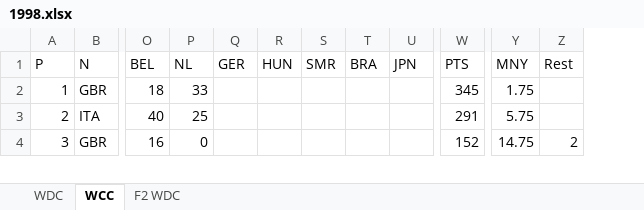
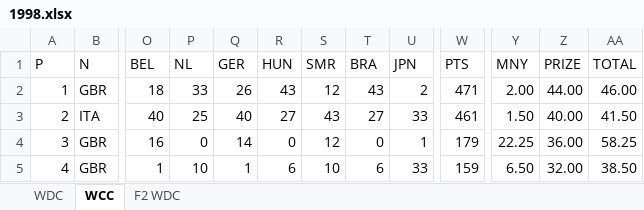
Before and after one commit to weinoose/FormulaPython, an Excel workbook: src/1998/1998.xlsx, sheet WCC, drawn as a sheet; only a part is shown, gaps mark what is left out; values as stored, in another font and other column widths than the file's, no cell formats; conditional formats not drawn; removed rows and columns are numbered as before the commit, all else as after; rows hold the shown columns only; the diff covers the shown part only; the diff names each change by its address in the sheet, - before the commit and + after, or states it on an @@ line.

```diff
--- a/src/1998/1998.xlsx (sheet WCC)
+++ b/src/1998/1998.xlsx (sheet WCC)
-column Z (Rest), row 4: 2
+column Z (PRIZE), rows 2-4: 44.00 | 40.00 | 36.00
+column AA (TOTAL), rows 2-4: 46.00 | 41.50 | 58.25
-Q2 (GER): (empty)
+Q2 (GER): 26
-R2 (HUN): (empty)
+R2 (HUN): 43
-S2 (SMR): (empty)
+S2 (SMR): 12
-T2 (BRA): (empty)
+T2 (BRA): 43
-U2 (JPN): (empty)
+U2 (JPN): 2
-W2 (PTS): 345
+W2 (PTS): 471
-Y2 (MNY): 1.75
+Y2 (MNY): 2.00
-Q3 (GER): (empty)
+Q3 (GER): 40
-R3 (HUN): (empty)
+R3 (HUN): 27
-S3 (SMR): (empty)
+S3 (SMR): 43
-T3 (BRA): (empty)
+T3 (BRA): 27
-U3 (JPN): (empty)
+U3 (JPN): 33
-W3 (PTS): 291
+W3 (PTS): 461
-Y3 (MNY): 5.75
+Y3 (MNY): 1.50
-Q4 (GER): (empty)
+Q4 (GER): 14
-R4 (HUN): (empty)
+R4 (HUN): 0
-S4 (SMR): (empty)
+S4 (SMR): 12
-T4 (BRA): (empty)
+T4 (BRA): 0
-U4 (JPN): (empty)
+U4 (JPN): 1
-W4 (PTS): 152
+W4 (PTS): 179
-Y4 (MNY): 14.75
+Y4 (MNY): 22.25
+row 5: 4 | GBR | 1 | 10 | 1 | 6 | 10 | 6 | 33 | 159 | 6.50 | 32.00 | 38.50
```
Also changed, not shown: 1 removed row and 48 edited cells elsewhere in this sheet, sheet WDC, sheet F2 WDC, cell formats, 52 other files.
